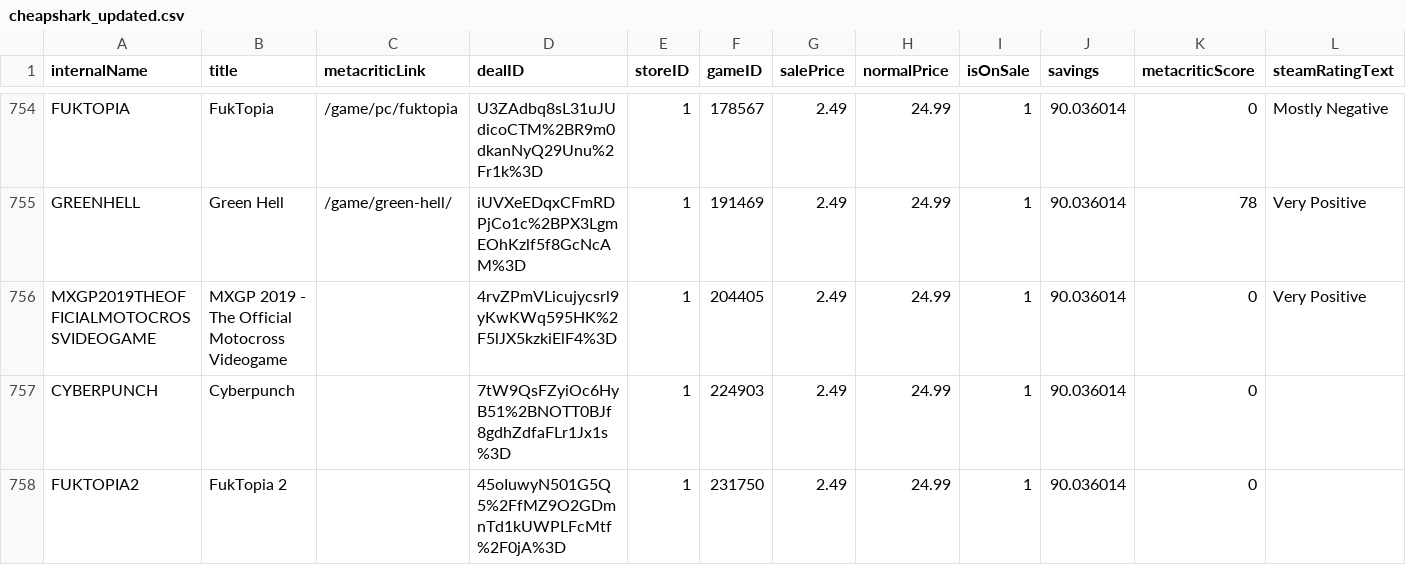
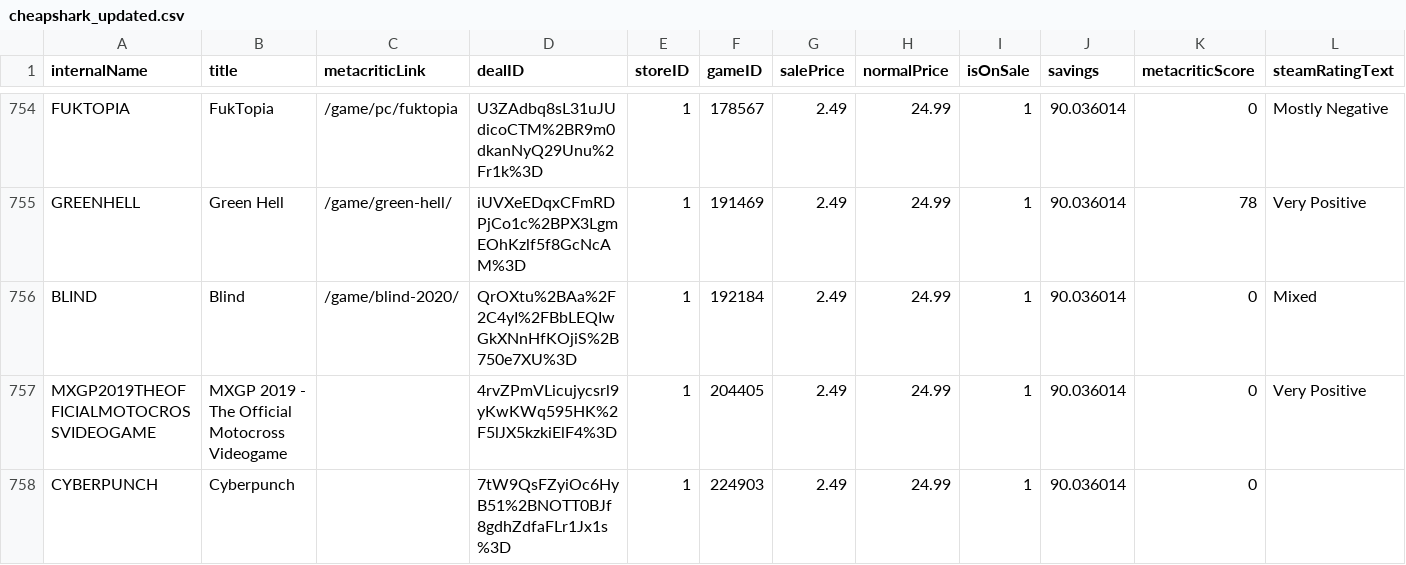
Before and after one commit to haiyib/foundations-final-project, a CSV file: cheapshark_updated.csv, drawn as a sheet; only a part is shown, gaps mark what is left out; the shorter side is filled out with more unchanged rows; rows hold the shown columns only; the diff covers the shown part only; the diff names each change by its address in the sheet, - before the commit and + after, or states it on an @@ line.

```diff
--- a/cheapshark_updated.csv
+++ b/cheapshark_updated.csv
+row 756: BLIND | Blind | /game/blind-2020/ | QrOXtu%2BAa%2F2C4yI%2FBbLEQIwGkXNnHfKOjiS%2B750e7XU%3D | 1 | 192184 | 2.49 | 24.99 | 1 | 90.036014 | 0 | Mixed
```
Also changed, not shown: 2 added rows, 3 removed rows and 12 edited cells elsewhere in this file, steam_deals_top20_rangeplot.csv, 1 other file.
